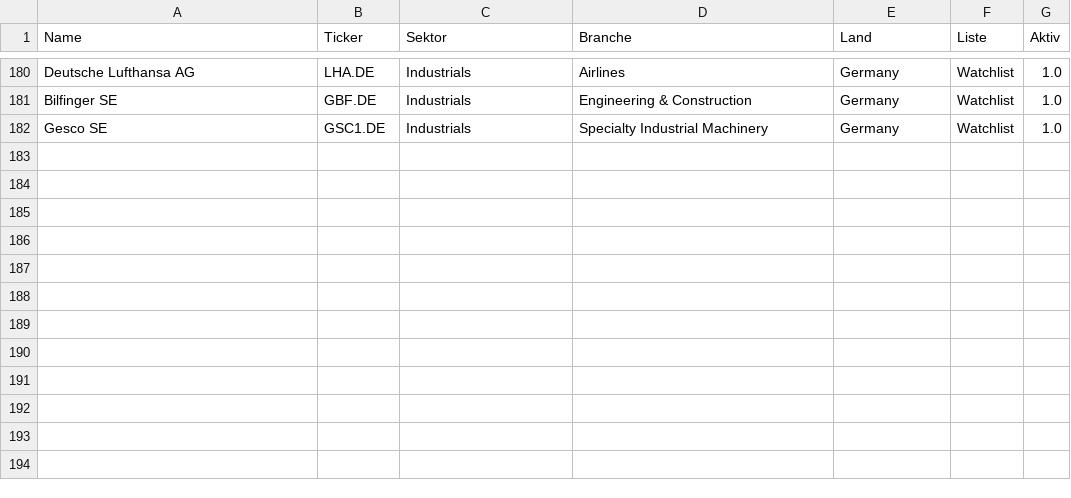
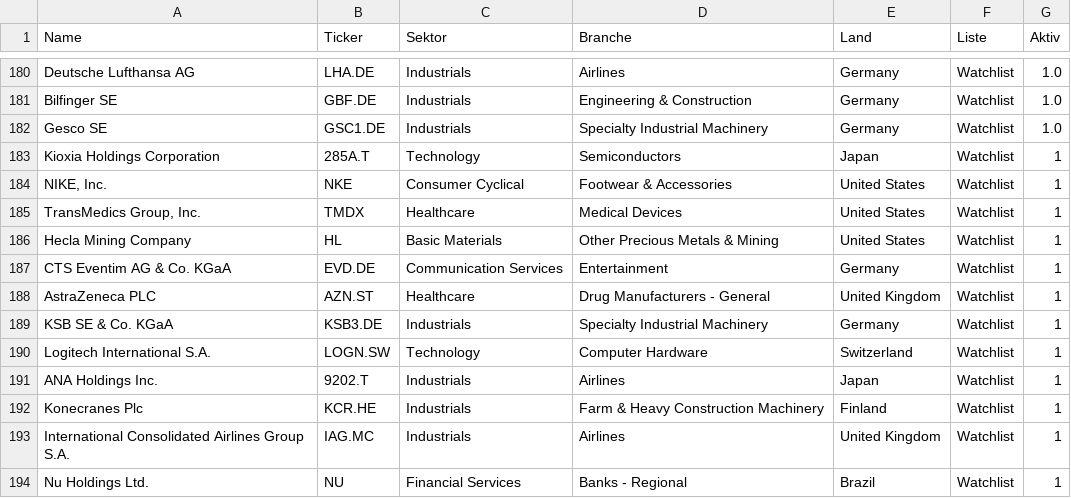
Before and after one commit to hendrikkranz/aktien-dashboard, a CSV file: inra/data/universe.csv, drawn as a sheet; only a part is shown, gaps mark what is left out.

```diff
--- a/inra/data/universe.csv
+++ b/inra/data/universe.csv
@@ -182 +182,13 @@ Bilfinger SE,GBF.DE,Industrials,Engineering & Construction,Germany,Watchlist,1.0
 Gesco SE,GSC1.DE,Industrials,Specialty Industrial Machinery,Germany,Watchlist,1.0
+Kioxia Holdings Corporation,285A.T,Technology,Semiconductors,Japan,Watchlist,1
+"NIKE, Inc.",NKE,Consumer Cyclical,Footwear & Accessories,United States,Watchlist,1
+"TransMedics Group, Inc.",TMDX,Healthcare,Medical Devices,United States,Watchlist,1
+Hecla Mining Company,HL,Basic Materials,Other Precious Metals & Mining,United States,Watchlist,1
+CTS Eventim AG & Co. KGaA,EVD.DE,Communication Services,Entertainment,Germany,Watchlist,1
+AstraZeneca PLC,AZN.ST,Healthcare,Drug Manufacturers - General,United Kingdom,Watchlist,1
+KSB SE & Co. KGaA,KSB3.DE,Industrials,Specialty Industrial Machinery,Germany,Watchlist,1
+Logitech International S.A.,LOGN.SW,Technology,Computer Hardware,Switzerland,Watchlist,1
+ANA Holdings Inc.,9202.T,Industrials,Airlines,Japan,Watchlist,1
+Konecranes Plc,KCR.HE,Industrials,Farm & Heavy Construction Machinery,Finland,Watchlist,1
+International Consolidated Airlines Group S.A.,IAG.MC,Industrials,Airlines,United Kingdom,Watchlist,1
+Nu Holdings Ltd.,NU,Financial Services,Banks - Regional,Brazil,Watchlist,1
```
Also changed, not shown: inra/data/company_portraits.csv, 3 other files.
